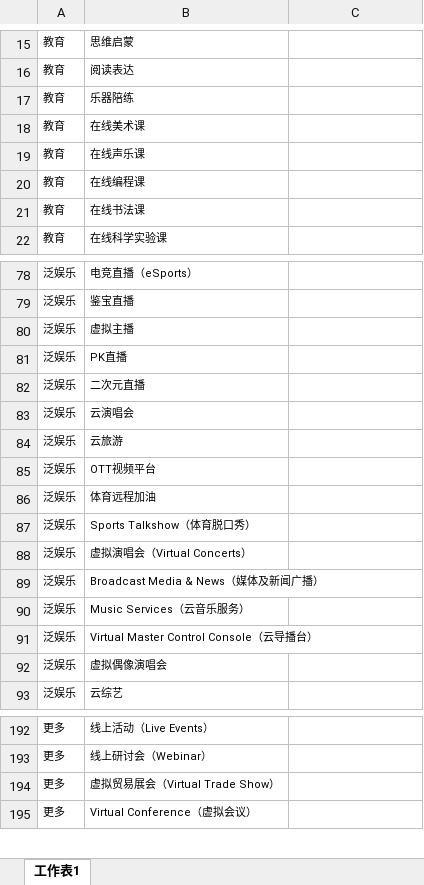
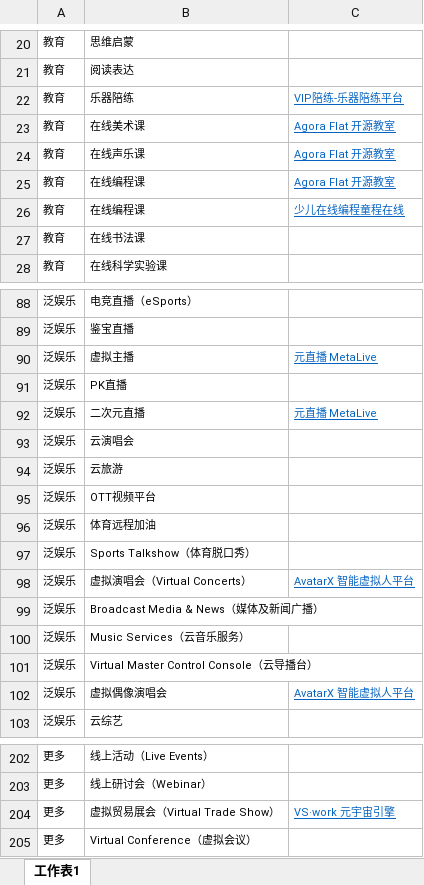
Before and after one commit to AgoraIO-Community/Idea-Box, an Excel workbook: data/s.xlsx, sheet 工作表1, drawn as a sheet; only a part is shown, gaps mark what is left out; values as stored, in another font and other column widths than the file's, no borders; addresses are those after the commit; the diff covers the shown part only; the diff names each change by its address in the sheet, - before the commit and + after, or states it on an @@ line.

```diff
--- a/data/s.xlsx (sheet 工作表1)
+++ b/data/s.xlsx (sheet 工作表1)
-C22: (empty)
+C22: VIP陪练-乐器陪练平台
-C23:C25: (empty)
+C23:C25: Agora Flat 开源教室
+row 26: 教育 | 在线编程课 | 少儿在线编程童程在线
-C90: (empty)
+C90: 元直播 MetaLive
-C92: (empty)
+C92: 元直播 MetaLive
-C98: (empty)
+C98: AvatarX 智能虚拟人平台
-C102: (empty)
+C102: AvatarX 智能虚拟人平台
-C204: (empty)
+C204: VS·work 元宇宙引擎
```
Also changed, not shown: 12 added rows and 34 edited cells elsewhere in this sheet, 3 other files.
